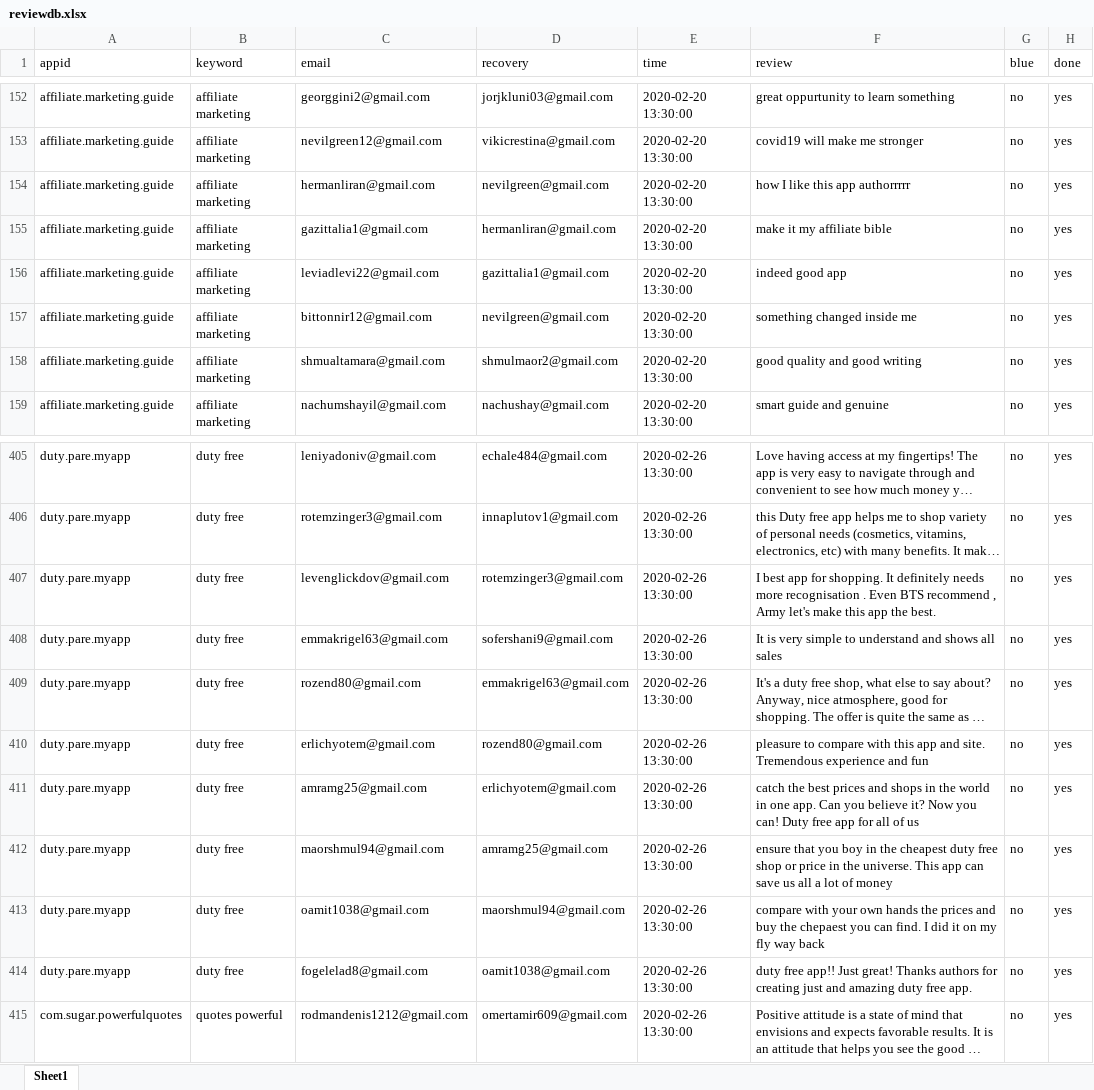
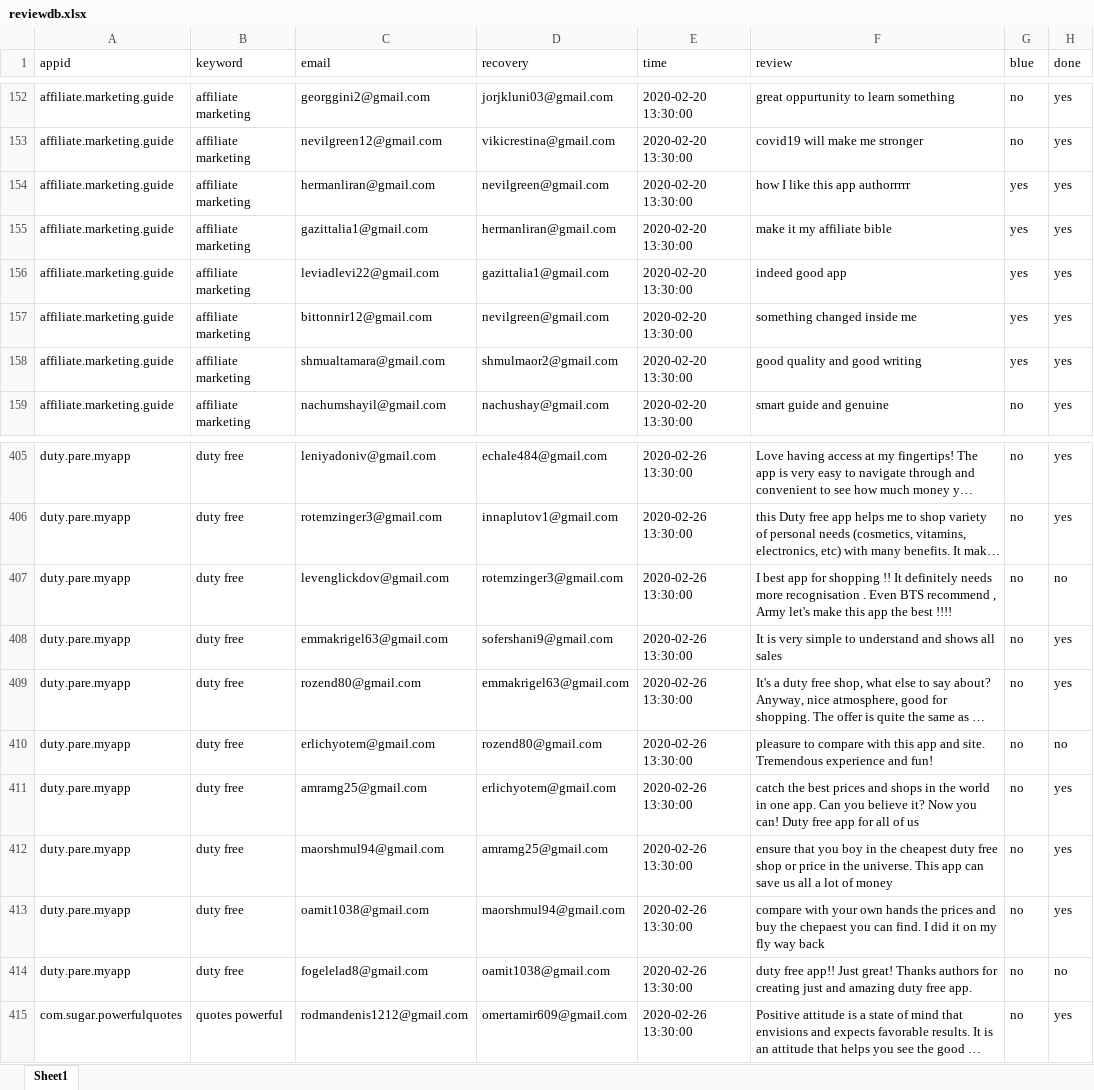
Before and after one commit to cyghtinc/reviewdb.xlsx, an Excel workbook: reviewdb.xlsx, sheet Sheet1, drawn as a sheet; only a part is shown, gaps mark what is left out; long unchanged cells end in …; values as stored, in another font and other column widths than the file's, no cell formats; the diff covers the shown part only; the diff names each change by its address in the sheet, - before the commit and + after, or states it on an @@ line.

```diff
--- a/reviewdb.xlsx (sheet Sheet1)
+++ b/reviewdb.xlsx (sheet Sheet1)
-G154:G158 (blue): no
+G154:G158 (blue): yes
-F407 (review): …app for shopping. It definitely needs more recognisation . Even BTS recommend , Army let's make this app the best.
+F407 (review): …app for shopping !! It definitely needs more recognisation . Even BTS recommend , Army let's make this app the best !!!!
-H407 (done): yes
+H407 (done): no
-F410 (review): …experience and fun
+F410 (review): …experience and fun!
-H410 (done): yes
+H410 (done): no
-H414 (done): yes
+H414 (done): no
```
Also changed, not shown: 3 added rows and 28 edited cells elsewhere in this sheet, cell formats.
